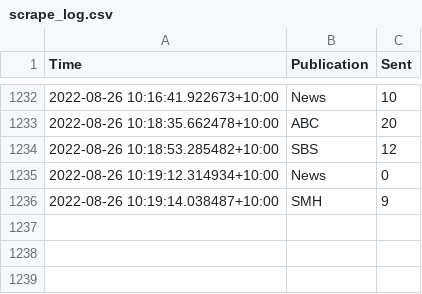
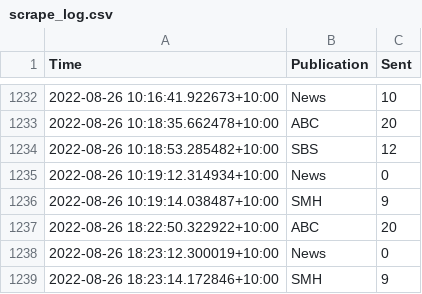
Before and after one commit to joshnicholas/oz-news, a CSV file: data/scrape_log.csv, drawn as a sheet; only a part is shown, gaps mark what is left out; the diff names each change by its address in the sheet, - before the commit and + after, or states it on an @@ line.

Commit message:
Latest data: Fri Aug 26 08:23:47 UTC 2022

```diff
--- a/data/scrape_log.csv
+++ b/data/scrape_log.csv
+row 1237: 2022-08-26 18:22:50.322922+10:00 | ABC | 20
+row 1238: 2022-08-26 18:23:12.300019+10:00 | News | 0
+row 1239: 2022-08-26 18:23:14.172846+10:00 | SMH | 9
```
Also changed, not shown: 5 other files.
